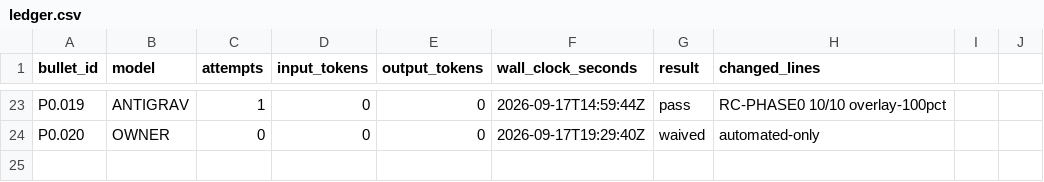
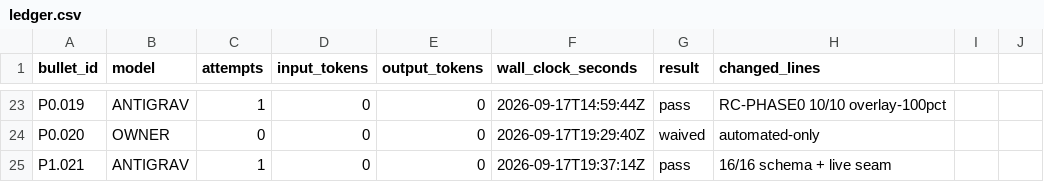
Before and after one commit to wdavidpence/scc, a CSV file: ledger.csv, drawn as a sheet; only a part is shown, gaps mark what is left out.

Commit message:
P1.021 canonical sim state schema + BattleScene export seam (gate 16/16)

```diff
--- a/ledger.csv
+++ b/ledger.csv
@@ -24 +24,2 @@ P0.019,ANTIGRAV,1,0,0,2026-09-17T14:59:44Z,pass,RC-PHASE0 10/10 overlay-100pct
 P0.020,OWNER,0,0,0,2026-09-17T19:29:40Z,waived,automated-only
+P1.021,ANTIGRAV,1,0,0,2026-09-17T19:37:14Z,pass,16/16 schema + live seam
```
Also changed, not shown: 5 other files.
